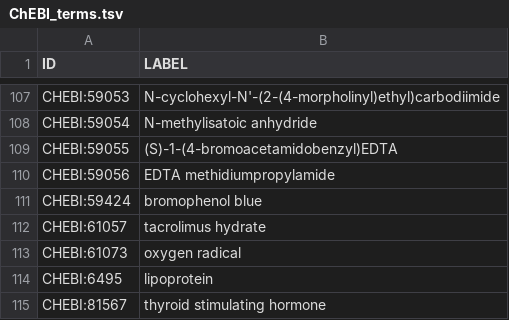
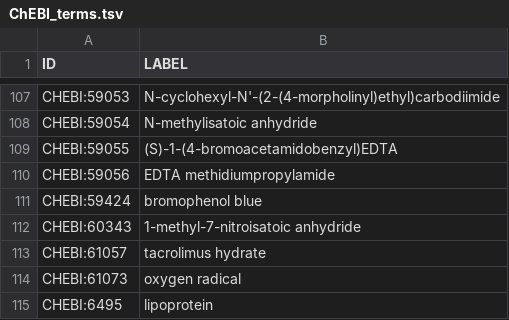
Before and after one commit to obi-ontology/obi, a TSV file: views/imported_terms/ChEBI_terms.tsv, drawn as a sheet; only a part is shown, gaps mark what is left out; the shorter side is filled out with more unchanged rows.

Commit message:
Import ChEBI term

```diff
--- a/views/imported_terms/ChEBI_terms.tsv
+++ b/views/imported_terms/ChEBI_terms.tsv
@@ -111,2 +111,3 @@ CHEBI:59056	EDTA methidiumpropylamide
 CHEBI:59424	bromophenol blue
+CHEBI:60343	1-methyl-7-nitroisatoic anhydride
 CHEBI:61057	tacrolimus hydrate
```
Also changed, not shown: 2 other files.
